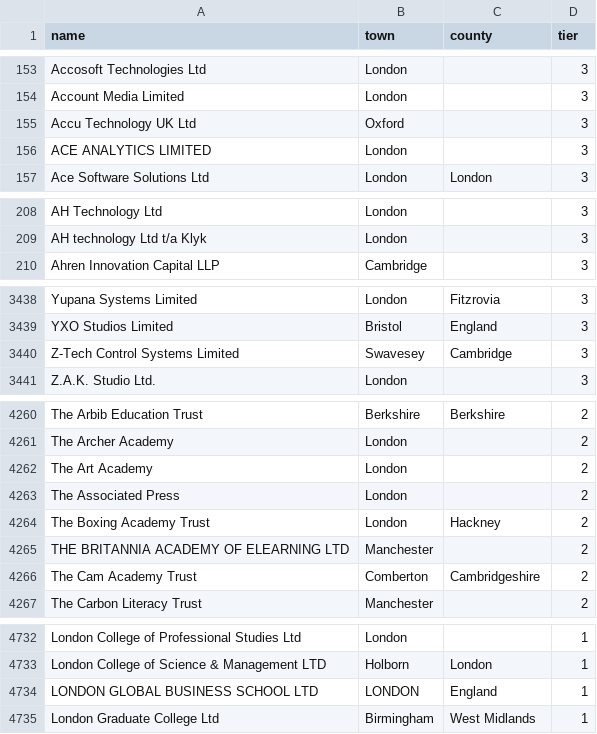
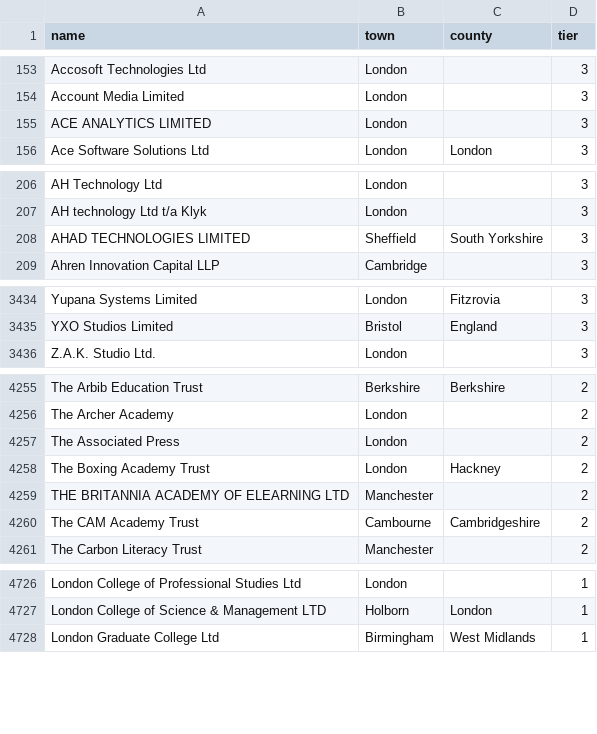
Before and after one commit to RJunderstand/sponsor-register-watch, a CSV file: jobwatch/seed_employers.csv, drawn as a sheet; only a part is shown, gaps mark what is left out; the diff covers the shown part only.

```diff
--- a/jobwatch/seed_employers.csv
+++ b/jobwatch/seed_employers.csv
@@ -154,3 +154,2 @@ Accosoft Technologies Ltd,London,,3
 Account Media Limited,London,,3
-Accu Technology UK Ltd,Oxford,,3
 ACE ANALYTICS LIMITED,London,,3
@@ -209,2 +207,3 @@ AH Technology Ltd,London,,3
 AH technology Ltd t/a Klyk,London,,3
+AHAD TECHNOLOGIES LIMITED,Sheffield,South Yorkshire,3
 Ahren Innovation Capital LLP,Cambridge,,3
@@ -3439,3 +3435,2 @@ Yupana Systems Limited,London,Fitzrovia,3
 YXO Studios Limited,Bristol,England,3
-Z-Tech Control Systems Limited,Swavesey,Cambridge,3
 Z.A.K. Studio Ltd.,London,,3
@@ -4261,3 +4256,2 @@ The Arbib Education Trust,Berkshire,Berkshire,2
 The Archer Academy,London,,2
-The Art Academy,London,,2
 The Associated Press,London,,2
@@ -4265,3 +4259,3 @@ The Boxing Academy Trust,London,Hackney,2
 THE BRITANNIA ACADEMY OF ELEARNING LTD,Manchester,,2
-The Cam Academy Trust,Comberton,Cambridgeshire,2
+The CAM Academy Trust,Cambourne,Cambridgeshire,2
 The Carbon Literacy Trust,Manchester,,2
@@ -4733,3 +4727,2 @@ London College of Professional Studies Ltd,London,,1
 London College of Science & Management LTD,Holborn,London,1
-LONDON GLOBAL BUSINESS SCHOOL LTD,LONDON,England,1
 London Graduate College Ltd,Birmingham,West Midlands,1
```
Also changed, not shown: 5 added rows, 9 removed rows and 3 edited cells elsewhere in this file, 3 other files.
